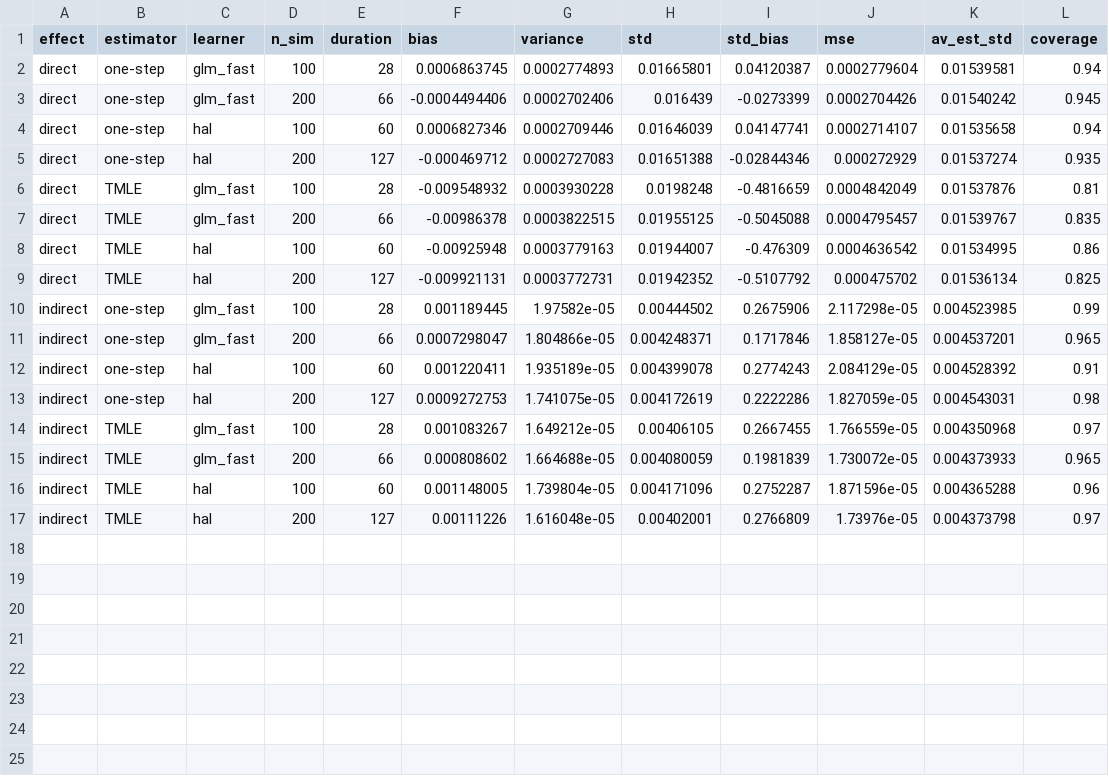
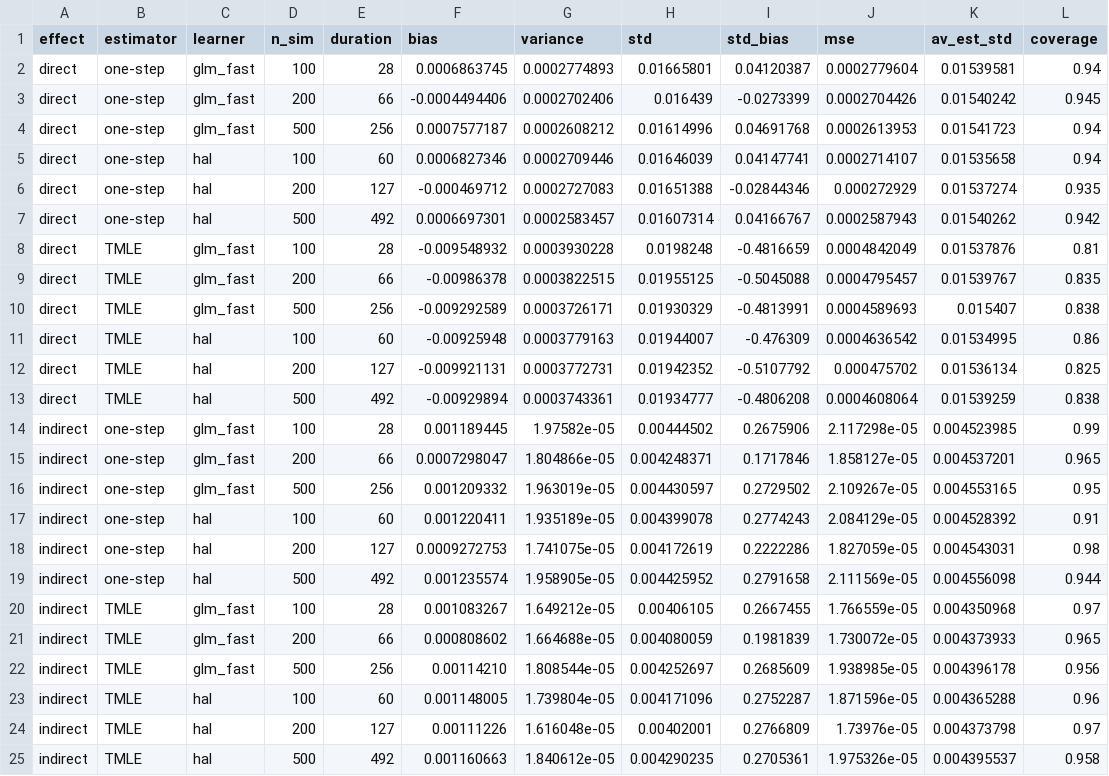
Before and after one commit to jayalabanda/mediation-analysis, a CSV file: Results/medoutcon_all.csv, drawn as a sheet; the diff names each change by its address in the sheet, - before the commit and + after, or states it on an @@ line.

Commit message:
plots and more results

```diff
--- a/Results/medoutcon_all.csv
+++ b/Results/medoutcon_all.csv
+row 4: direct | one-step | glm_fast | 500 | 256 | 0.0007577187 | 0.0002608212 | 0.01614996 | 0.04691768 | 0.0002613953 | 0.01541723 | 0.94
+row 7: direct | one-step | hal | 500 | 492 | 0.0006697301 | 0.0002583457 | 0.01607314 | 0.04166767 | 0.0002587943 | 0.01540262 | 0.942
+row 10: direct | TMLE | glm_fast | 500 | 256 | -0.009292589 | 0.0003726171 | 0.01930329 | -0.4813991 | 0.0004589693 | 0.015407 | 0.838
+row 13: direct | TMLE | hal | 500 | 492 | -0.00929894 | 0.0003743361 | 0.01934777 | -0.4806208 | 0.0004608064 | 0.01539259 | 0.838
+row 16: indirect | one-step | glm_fast | 500 | 256 | 0.001209332 | 1.963019e-05 | 0.004430597 | 0.2729502 | 2.109267e-05 | 0.004553165 | 0.95
+row 19: indirect | one-step | hal | 500 | 492 | 0.001235574 | 1.958905e-05 | 0.004425952 | 0.2791658 | 2.111569e-05 | 0.004556098 | 0.944
+row 22: indirect | TMLE | glm_fast | 500 | 256 | 0.00114210 | 1.808544e-05 | 0.004252697 | 0.2685609 | 1.938985e-05 | 0.004396178 | 0.956
+row 25: indirect | TMLE | hal | 500 | 492 | 0.001160663 | 1.840612e-05 | 0.004290235 | 0.2705361 | 1.975326e-05 | 0.004395537 | 0.958
```
Also changed, not shown: Results/rudolph_article.csv, 4 other files.
